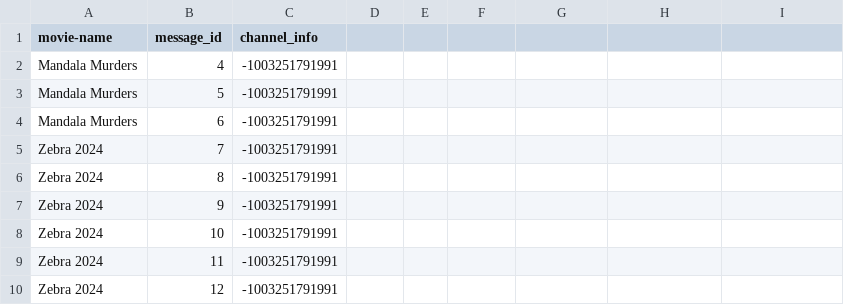
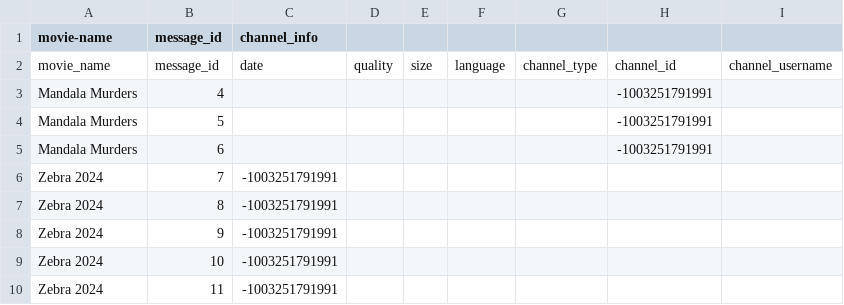
Before and after one commit to MNA0786/MNA_BOT, a CSV file: movies.csv, drawn as a sheet; only a part is shown; the shorter side is filled out with more unchanged rows.

Commit message:
movies.csv
Updated CSV structure to include additional fields.

```diff
--- a/movies.csv
+++ b/movies.csv
@@ -1,5 +1,6 @@
 movie-name,message_id,channel_info
-Mandala Murders,4,-1003251791991
-Mandala Murders,5,-1003251791991
-Mandala Murders,6,-1003251791991
+movie_name,message_id,date,quality,size,language,channel_type,channel_id,channel_username
+Mandala Murders,4,,,,,,-1003251791991,
+Mandala Murders,5,,,,,,-1003251791991,
+Mandala Murders,6,,,,,,-1003251791991,
 Zebra 2024,7,-1003251791991
```
